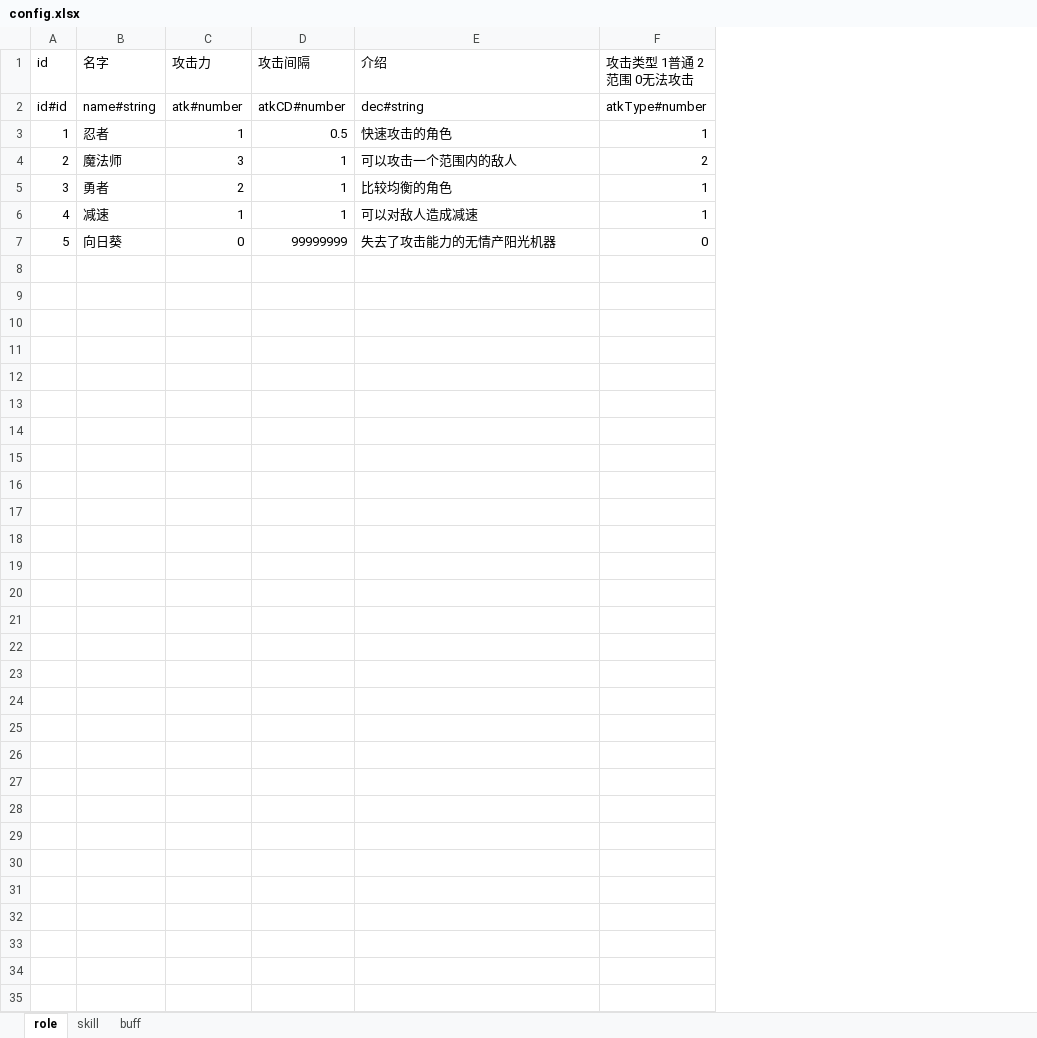
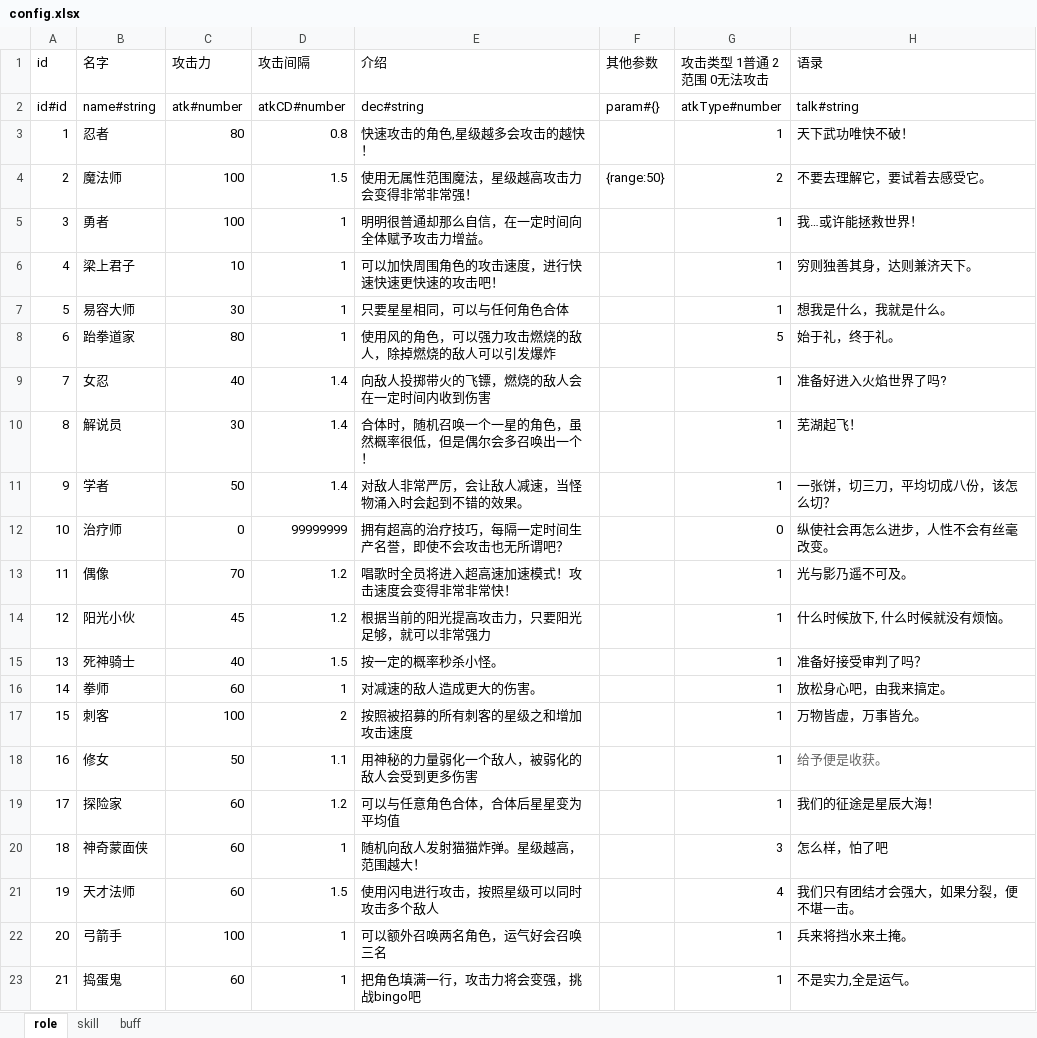
Before and after one commit to youyou233/workman, an Excel workbook: other/config.xlsx, sheet role, drawn as a sheet; values as stored, in another font and other column widths than the file's, no borders; removed rows and columns are numbered as before the commit, all else as after; the diff names each change by its address in the sheet, - before the commit and + after, or states it on an @@ line.

```diff
--- a/other/config.xlsx (sheet role)
+++ b/other/config.xlsx (sheet role)
+column F (其他参数), rows 2-4: param#{} |  | {range:50}
+column H (语录), rows 2-5: talk#string | 天下武功唯快不破！ | 不要去理解它，要试着去感受它。 | 我…或许能拯救世界！; row 12: 纵使社会再怎么进步，人性不会有丝毫改变。
-C3 (攻击力): 1
+C3 (攻击力): 80
-D3 (攻击间隔): 0.5
+D3 (攻击间隔): 0.8
-E3 (介绍): 快速攻击的角色
+E3 (介绍): 快速攻击的角色,星级越多会攻击的越快！
-C4 (攻击力): 3
+C4 (攻击力): 100
-D4 (攻击间隔): 1
+D4 (攻击间隔): 1.5
-E4 (介绍): 可以攻击一个范围内的敌人
+E4 (介绍): 使用无属性范围魔法，星级越高攻击力会变得非常非常强！
-C5 (攻击力): 2
+C5 (攻击力): 100
-E5 (介绍): 比较均衡的角色
+E5 (介绍): 明明很普通却那么自信，在一定时间向全体赋予攻击力增益。
-row 6: 4 | 减速 | 1 | 1 | 可以对敌人造成减速 | 1
+row 6: 4 | 梁上君子 | 10 | 1 | 可以加快周围角色的攻击速度，进行快速快速更快速的攻击吧！ |  | 1 | 穷则独善其身，达则兼济天下。
+row 7: 5 | 易容大师 | 30 | 1 | 只要星星相同，可以与任何角色合体 |  | 1 | 想我是什么，我就是什么。
+row 8: 6 | 跆拳道家 | 80 | 1 | 使用风的角色，可以强力攻击燃烧的敌人，除掉燃烧的敌人可以引发爆炸 |  | 5 | 始于礼，终于礼。
+row 9: 7 | 女忍 | 40 | 1.4 | 向敌人投掷带火的飞镖，燃烧的敌人会在一定时间内收到伤害 |  | 1 | 准备好进入火焰世界了吗?
+row 10: 8 | 解说员 | 30 | 1.4 | 合体时，随机召唤一个一星的角色，虽然概率很低，但是偶尔会多召唤出一个！ |  | 1 | 芜湖起飞！
+row 11: 9 | 学者 | 50 | 1.4 | 对敌人非常严厉，会让敌人减速，当怪物涌入时会起到不错的效果。 |  | 1 | 一张饼，切三刀，平均切成八份，该怎么切？
@@ column A (id) renumbered in row 12 @@
-B12 (名字): 向日葵
+B12 (名字): 治疗师
-E12 (介绍): 失去了攻击能力的无情产阳光机器
+E12 (介绍): 拥有超高的治疗技巧，每隔一定时间生产名誉，即使不会攻击也无所谓吧？
+row 13: 11 | 偶像 | 70 | 1.2 | 唱歌时全员将进入超高速加速模式！攻击速度会变得非常非常快！ |  | 1 | 光与影乃遥不可及。
+row 14: 12 | 阳光小伙 | 45 | 1.2 | 根据当前的阳光提高攻击力，只要阳光足够，就可以非常强力 |  | 1 | 什么时候放下, 什么时候就没有烦恼。
+row 15: 13 | 死神骑士 | 40 | 1.5 | 按一定的概率秒杀小怪。 |  | 1 | 准备好接受审判了吗？
+row 16: 14 | 拳师 | 60 | 1 | 对减速的敌人造成更大的伤害。 |  | 1 | 放松身心吧，由我来搞定。
+row 17: 15 | 刺客 | 100 | 2 | 按照被招募的所有刺客的星级之和增加攻击速度 |  | 1 | 万物皆虚，万事皆允。
+row 18: 16 | 修女 | 50 | 1.1 | 用神秘的力量弱化一个敌人，被弱化的敌人会受到更多伤害 |  | 1 | 给予便是收获。
+row 19: 17 | 探险家 | 60 | 1.2 | 可以与任意角色合体，合体后星星变为平均值 |  | 1 | 我们的征途是星辰大海！
+row 20: 18 | 神奇蒙面侠 | 60 | 1 | 随机向敌人发射猫猫炸弹。星级越高，范围越大！ |  | 3 | 怎么样，怕了吧
+row 21: 19 | 天才法师 | 60 | 1.5 | 使用闪电进行攻击，按照星级可以同时攻击多个敌人 |  | 4 | 我们只有团结才会强大，如果分裂，便不堪一击。
+row 22: 20 | 弓箭手 | 100 | 1 | 可以额外召唤两名角色，运气好会召唤三名 |  | 1 | 兵来将挡水来土掩。
+row 23: 21 | 捣蛋鬼 | 60 | 1 | 把角色填满一行，攻击力将会变强，挑战bingo吧 |  | 1 | 不是实力,全是运气。
```
Also changed, not shown: sheet skill, sheet buff, 19 other files.
